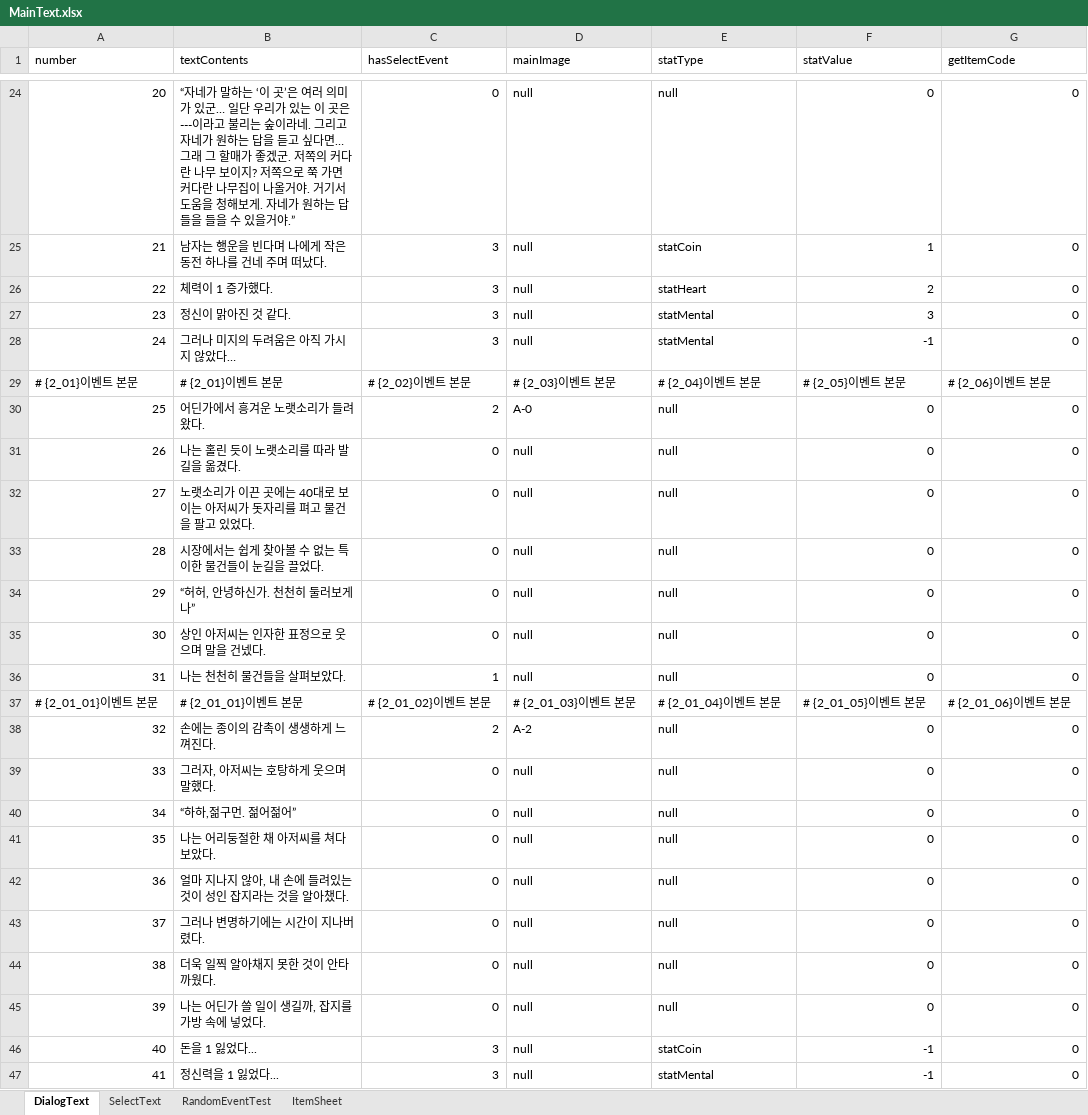
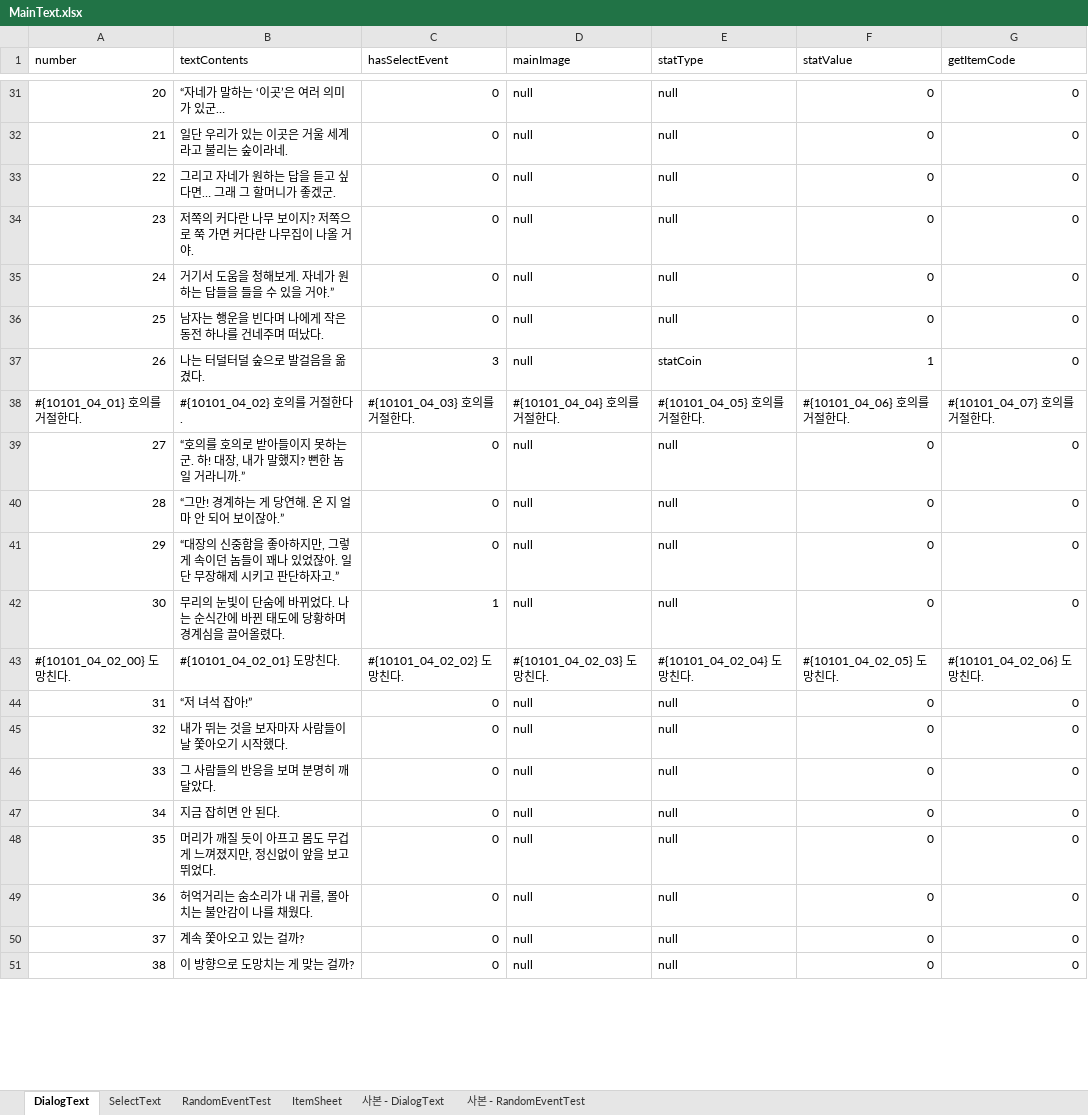
Before and after one commit to SharpSteamedBread/Project_Irrational, an Excel workbook: ProjectIrrational/Assets/ExcelBase/MainText.xlsx, sheet DialogText, drawn as a sheet; only a part is shown, gaps mark what is left out; values as stored, in another font and other column widths than the file's, no cell formats; removed rows and columns are numbered as before the commit, all else as after; the diff covers the shown part only; the diff names each change by its address in the sheet, - before the commit and + after, or states it on an @@ line.

```diff
--- a/ProjectIrrational/Assets/ExcelBase/MainText.xlsx (sheet DialogText)
+++ b/ProjectIrrational/Assets/ExcelBase/MainText.xlsx (sheet DialogText)
+sheet tab: 사본 - DialogText
+sheet tab: 사본 - RandomEventTest
@@ column A (number) renumbered between rows 26 and 57 @@
-B31 (textContents): …는 ‘이 곳’은 여러 의미가 있군… 일단 우리가 있는 이 곳은 ---이라고 불리는 숲이라네. 그리고 자네가 원하는 답을 듣고 싶다면… 그래 그 할매가 좋겠군. 저쪽의 커다란 나무 보이지? 저쪽으로 쭉 가면 커다란 나무집이 나올거야. 거기서 도움을 청해보게. 자네가 원하는 답들을 들을 수 있을거야.”
+B31 (textContents): …는 ‘이곳’은 여러 의미가 있군…
-row 25: 21 | 남자는 행운을 빈다며 나에게 작은 동전 하나를 건네 주며 떠났다. | 3 | null | statCoin | 1 | 0
-row 26: 22 | 체력이 1 증가했다. | 3 | null | statHeart | 2 | 0
-row 27: 23 | 정신이 맑아진 것 같다. | 3 | null | statMental | 3 | 0
-row 28: 24 | 그러나 미지의 두려움은 아직 가시지 않았다… | 3 | null | statMental | -1 | 0
-row 29: # {2_01}이벤트 본문 | # {2_01}이벤트 본문 | # {2_02}이벤트 본문 | # {2_03}이벤트 본문 | # {2_04}이벤트 본문 | # {2_05}이벤트 본문 | # {2_06}이벤트 본문
-row 30: 25 | 어딘가에서 흥겨운 노랫소리가 들려왔다. | 2 | A-0 | null | 0 | 0
-B32 (textContents): 나는 홀린 듯이 노랫소리를 따라 발길을 옮겼다.
+B32 (textContents): 일단 우리가 있는 이곳은 거울 세계라고 불리는 숲이라네.
-B33 (textContents): 노랫소리가 이끈 곳에는 40대로 보이는 아저씨가 돗자리를 펴고 물건을 팔고 있었다.
+B33 (textContents): 그리고 자네가 원하는 답을 듣고 싶다면… 그래 그 할머니가 좋겠군.
+row 34: 23 | 저쪽의 커다란 나무 보이지? 저쪽으로 쭉 가면 커다란 나무집이 나올 거야. | 0 | null | null | 0 | 0
+row 35: 24 | 거기서 도움을 청해보게. 자네가 원하는 답들을 들을 수 있을 거야.” | 0 | null | null | 0 | 0
-B36 (textContents): 시장에서는 쉽게 찾아볼 수 없는 특이한 물건들이 눈길을 끌었다.
+B36 (textContents): 남자는 행운을 빈다며 나에게 작은 동전 하나를 건네주며 떠났다.
+row 37: 26 | 나는 터덜터덜 숲으로 발걸음을 옮겼다. | 3 | null | statCoin | 1 | 0
+row 38: #{10101_04_01} 호의를 거절한다. | #{10101_04_02} 호의를 거절한다. | #{10101_04_03} 호의를 거절한다. | #{10101_04_04} 호의를 거절한다. | #{10101_04_05} 호의를 거절한다. | #{10101_04_06} 호의를 거절한다. | #{10101_04_07} 호의를 거절한다.
+row 39: 27 | “호의를 호의로 받아들이지 못하는군. 하! 대장, 내가 말했지? 뻔한 놈 일 거라니까.” | 0 | null | null | 0 | 0
-B40 (textContents): “허허, 안녕하신가. 천천히 둘러보게나”
+B40 (textContents): “그만! 경계하는 게 당연해. 온 지 얼마 안 되어 보이잖아.”
-B41 (textContents): 상인 아저씨는 인자한 표정으로 웃으며 말을 건넸다.
+B41 (textContents): “대장의 신중함을 좋아하지만, 그렇게 속이던 놈들이 꽤나 있었잖아. 일단 무장해제 시키고 판단하자고.”
-B42 (textContents): 나는 천천히 물건들을 살펴보았다.
+B42 (textContents): 무리의 눈빛이 단숨에 바뀌었다. 나는 순식간에 바뀐 태도에 당황하며 경계심을 끌어올렸다.
-row 37: # {2_01_01}이벤트 본문 | # {2_01_01}이벤트 본문 | # {2_01_02}이벤트 본문 | # {2_01_03}이벤트 본문 | # {2_01_04}이벤트 본문 | # {2_01_05}이벤트 본문 | # {2_01_06}이벤트 본문
+row 43: #{10101_04_02_00} 도망친다. | #{10101_04_02_01} 도망친다. | #{10101_04_02_02} 도망친다. | #{10101_04_02_03} 도망친다. | #{10101_04_02_04} 도망친다. | #{10101_04_02_05} 도망친다. | #{10101_04_02_06} 도망친다.
-B44 (textContents): 손에는 종이의 감촉이 생생하게 느껴진다.
+B44 (textContents): “저 녀석 잡아!”
-C44 (hasSelectEvent): 2
+C44 (hasSelectEvent): 0
-D44 (mainImage): A-2
+D44 (mainImage): null
-B45 (textContents): 그러자, 아저씨는 호탕하게 웃으며 말했다.
+B45 (textContents): 내가 뛰는 것을 보자마자 사람들이 날 쫓아오기 시작했다.
-B46 (textContents): “하하,젊구먼. 젊어젊어”
+B46 (textContents): 그 사람들의 반응을 보며 분명히 깨달았다.
-B47 (textContents): 나는 어리둥절한 채 아저씨를 쳐다보았다.
+B47 (textContents): 지금 잡히면 안 된다.
-B48 (textContents): 얼마 지나지 않아, 내 손에 들려있는 것이 성인 잡지라는 것을 알아챘다.
+B48 (textContents): 머리가 깨질 듯이 아프고 몸도 무겁게 느껴졌지만, 정신없이 앞을 보고 뛰었다.
-B49 (textContents): 그러나 변명하기에는 시간이 지나버렸다.
+B49 (textContents): 허억거리는 숨소리가 내 귀를, 몰아치는 불안감이 나를 채웠다.
-B50 (textContents): 더욱 일찍 알아채지 못한 것이 안타까웠다.
+B50 (textContents): 계속 쫓아오고 있는 걸까?
-B51 (textContents): 나는 어딘가 쓸 일이 생길까, 잡지를 가방 속에 넣었다.
+B51 (textContents): 이 방향으로 도망치는 게 맞는 걸까?
-row 46: 40 | 돈을 1 잃었다... | 3 | null | statCoin | -1 | 0
-row 47: 41 | 정신력을 1 잃었다... | 3 | null | statMental | -1 | 0
```
Also changed, not shown: other rows of this sheet, sheet SelectText, sheet RandomEventTest, cell formats, formulas that keep their value, 1 other file.
